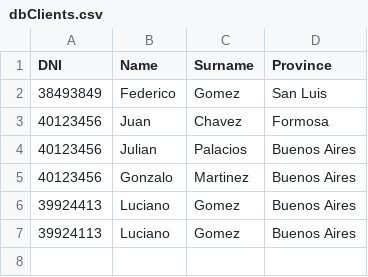
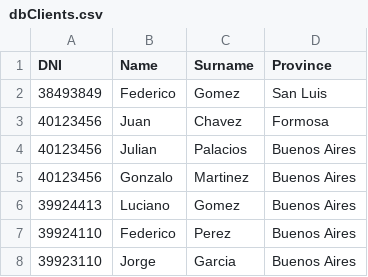
Before and after one commit to LucianoGalluzzo/desafiospring, a CSV file: galluzzo_luciano/src/main/resources/dbClients.csv, drawn as a sheet; removed rows and columns are numbered as before the commit, all else as after; the diff names each change by its address in the sheet, - before the commit and + after, or states it on an @@ line.

```diff
--- a/galluzzo_luciano/src/main/resources/dbClients.csv
+++ b/galluzzo_luciano/src/main/resources/dbClients.csv
-row 7: 39924113 | Luciano | Gomez | Buenos Aires
+row 7: 39924110 | Federico | Perez | Buenos Aires
+row 8: 39923110 | Jorge | Garcia | Buenos Aires
```
Also changed, not shown: galluzzo_luciano/src/main/resources/dbProductos.csv, 6 other files.
